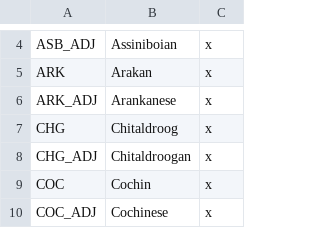
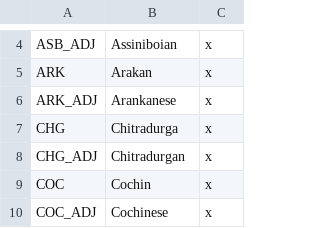
Before and after one commit to AoE-guys/AoE-SP-VERSION-DISCONTINUED-, a CSV file: AOE/localisation/Countries1.csv, drawn as a sheet; only a part is shown, gaps mark what is left out.

Commit message:
Chitradurga

```diff
--- a/AOE/localisation/Countries1.csv
+++ b/AOE/localisation/Countries1.csv
@@ -6,4 +6,4 @@ ARK;Arakan;x
 ARK_ADJ;Arankanese;x
-CHG;Chitaldroog;x
-CHG_ADJ;Chitaldroogan;x
+CHG;Chitradurga;x
+CHG_ADJ;Chitradurgan;x
 COC;Cochin;x
```
